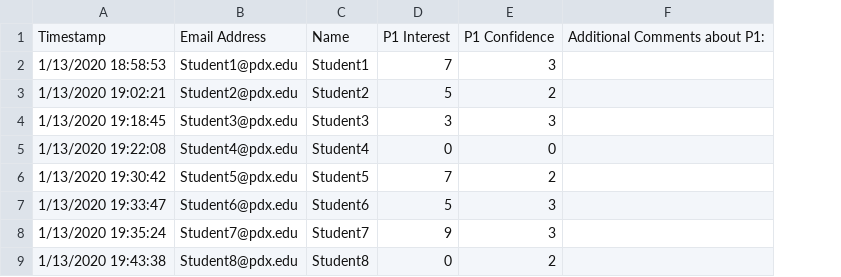
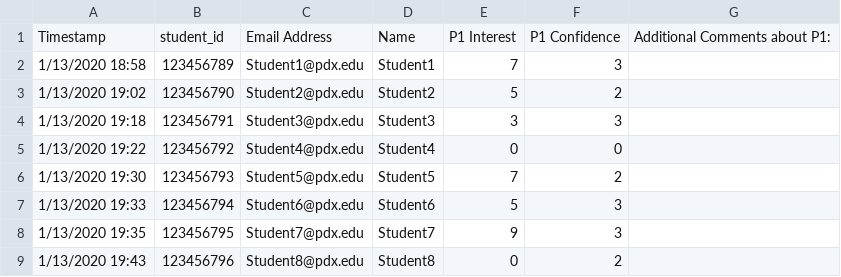
Before and after one commit to wbakerrobinson/CS586_Project, a CSV file: data/Survey_2_Responses_Data.csv, drawn as a sheet; only a part is shown; removed rows and columns are numbered as before the commit, all else as after; the diff names each change by its address in the sheet, - before the commit and + after, or states it on an @@ line.

Commit message:
Additional tables for interests, skills, and styles.

```diff
--- a/data/Survey_2_Responses_Data.csv
+++ b/data/Survey_2_Responses_Data.csv
-column A, rows 1-9: Timestamp | 1/13/2020 18:58:53 | 1/13/2020 19:02:21 | 1/13/2020 19:18:45 | 1/13/2020 19:22:08 | 1/13/2020 19:30:42 | 1/13/2020 19:33:47 | 1/13/2020 19:35:24 | 1/13/2020 19:43:38
+column A, rows 1-9: Timestamp | 1/13/2020 18:58 | 1/13/2020 19:02 | 1/13/2020 19:18 | 1/13/2020 19:22 | 1/13/2020 19:30 | 1/13/2020 19:33 | 1/13/2020 19:35 | 1/13/2020 19:43
+column B, rows 1-9: student_id | 123456789 | 123456790 | 123456791 | 123456792 | 123456793 | 123456794 | 123456795 | 123456796
```
Also changed, not shown: 1 other file.
